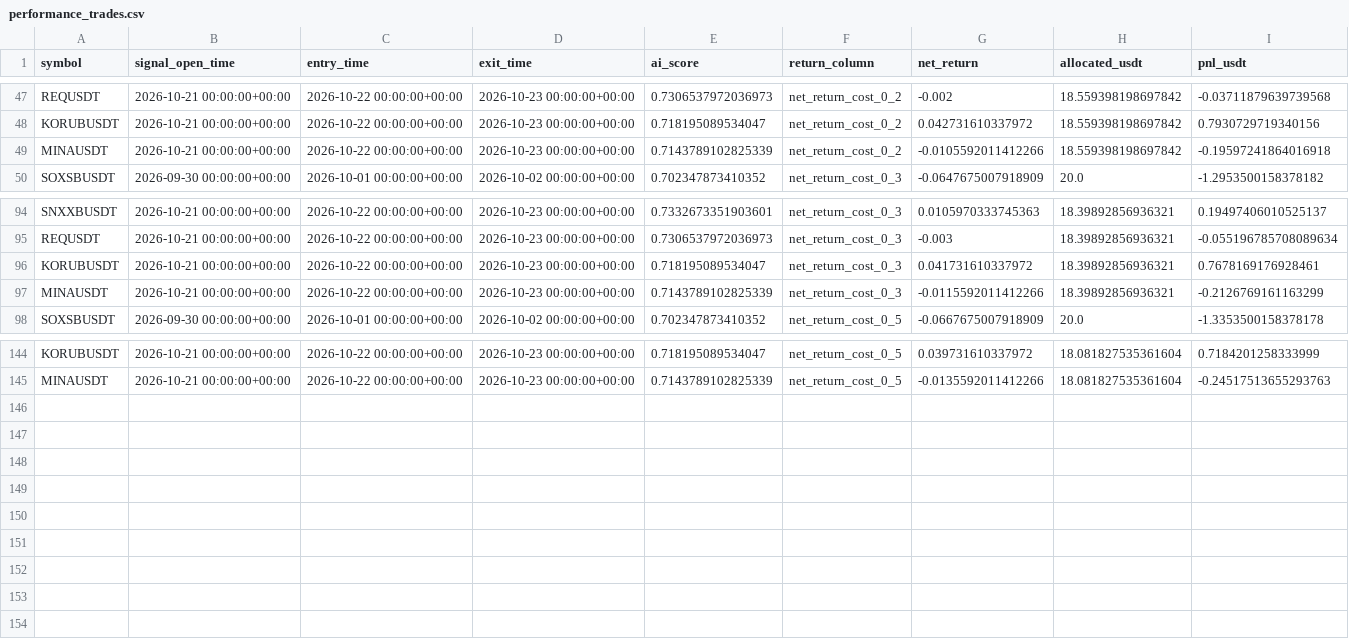
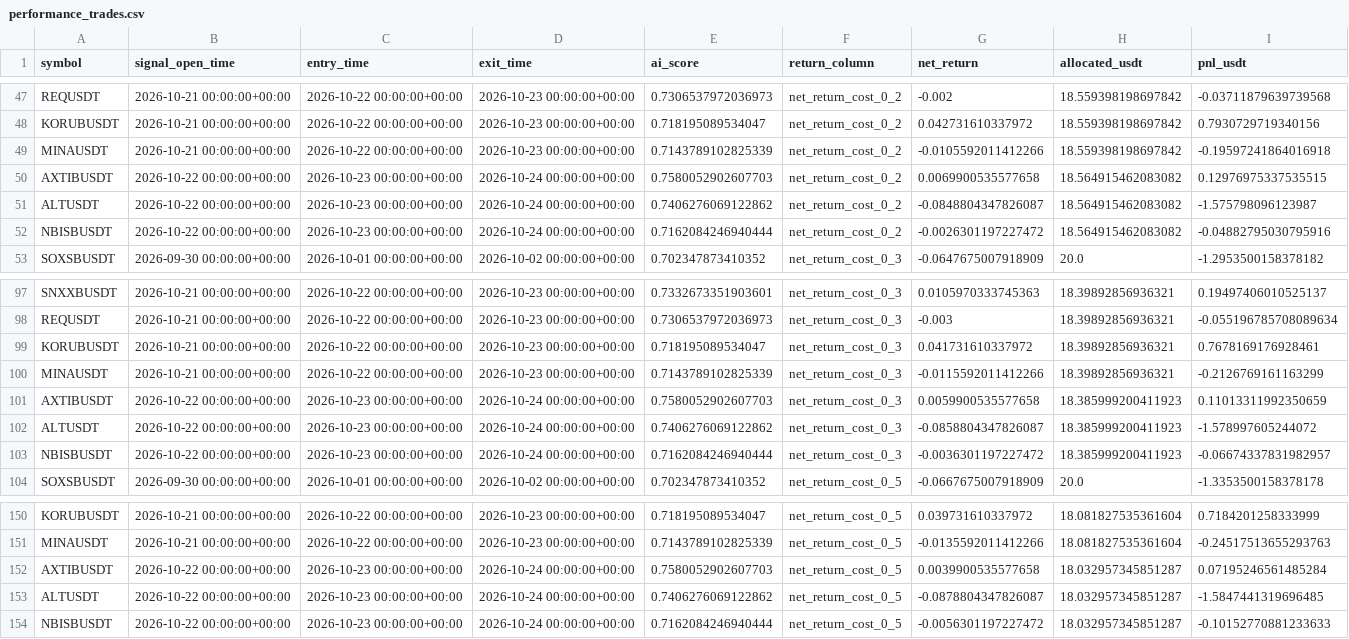
Before and after one commit to ISTATAM/CryptoAI-Online, a CSV file: paper_trading/performance_trades.csv, drawn as a sheet; only a part is shown, gaps mark what is left out.

```diff
--- a/paper_trading/performance_trades.csv
+++ b/paper_trading/performance_trades.csv
@@ -49,2 +49,5 @@ KORUBUSDT,2026-10-21 00:00:00+00:00,2026-10-22 00:00:00+00:00,2026-10-23 00:00:0
 MINAUSDT,2026-10-21 00:00:00+00:00,2026-10-22 00:00:00+00:00,2026-10-23 00:00:00+00:00,0.7143789102825339,net_return_cost_0_2,-0.0105592011412266,18.559398198697842,-0.19597241864016918
+AXTIBUSDT,2026-10-22 00:00:00+00:00,2026-10-23 00:00:00+00:00,2026-10-24 00:00:00+00:00,0.7580052902607703,net_return_cost_0_2,0.0069900535577658,18.564915462083082,0.12976975337535515
+ALTUSDT,2026-10-22 00:00:00+00:00,2026-10-23 00:00:00+00:00,2026-10-24 00:00:00+00:00,0.7406276069122862,net_return_cost_0_2,-0.0848804347826087,18.564915462083082,-1.575798096123987
+NBISBUSDT,2026-10-22 00:00:00+00:00,2026-10-23 00:00:00+00:00,2026-10-24 00:00:00+00:00,0.7162084246940444,net_return_cost_0_2,-0.0026301197227472,18.564915462083082,-0.04882795030795916
 SOXSBUSDT,2026-09-30 00:00:00+00:00,2026-10-01 00:00:00+00:00,2026-10-02 00:00:00+00:00,0.702347873410352,net_return_cost_0_3,-0.0647675007918909,20.0,-1.2953500158378182
@@ -97,2 +100,5 @@ KORUBUSDT,2026-10-21 00:00:00+00:00,2026-10-22 00:00:00+00:00,2026-10-23 00:00:0
 MINAUSDT,2026-10-21 00:00:00+00:00,2026-10-22 00:00:00+00:00,2026-10-23 00:00:00+00:00,0.7143789102825339,net_return_cost_0_3,-0.0115592011412266,18.39892856936321,-0.2126769161163299
+AXTIBUSDT,2026-10-22 00:00:00+00:00,2026-10-23 00:00:00+00:00,2026-10-24 00:00:00+00:00,0.7580052902607703,net_return_cost_0_3,0.0059900535577658,18.385999200411923,0.11013311992350659
+ALTUSDT,2026-10-22 00:00:00+00:00,2026-10-23 00:00:00+00:00,2026-10-24 00:00:00+00:00,0.7406276069122862,net_return_cost_0_3,-0.0858804347826087,18.385999200411923,-1.578997605244072
+NBISBUSDT,2026-10-22 00:00:00+00:00,2026-10-23 00:00:00+00:00,2026-10-24 00:00:00+00:00,0.7162084246940444,net_return_cost_0_3,-0.0036301197227472,18.385999200411923,-0.06674337831982957
 SOXSBUSDT,2026-09-30 00:00:00+00:00,2026-10-01 00:00:00+00:00,2026-10-02 00:00:00+00:00,0.702347873410352,net_return_cost_0_5,-0.0667675007918909,20.0,-1.3353500158378178
@@ -145 +151,4 @@ KORUBUSDT,2026-10-21 00:00:00+00:00,2026-10-22 00:00:00+00:00,2026-10-23 00:00:0
 MINAUSDT,2026-10-21 00:00:00+00:00,2026-10-22 00:00:00+00:00,2026-10-23 00:00:00+00:00,0.7143789102825339,net_return_cost_0_5,-0.0135592011412266,18.081827535361604,-0.24517513655293763
+AXTIBUSDT,2026-10-22 00:00:00+00:00,2026-10-23 00:00:00+00:00,2026-10-24 00:00:00+00:00,0.7580052902607703,net_return_cost_0_5,0.0039900535577658,18.032957345851287,0.07195246561485284
+ALTUSDT,2026-10-22 00:00:00+00:00,2026-10-23 00:00:00+00:00,2026-10-24 00:00:00+00:00,0.7406276069122862,net_return_cost_0_5,-0.0878804347826087,18.032957345851287,-1.5847441319696485
+NBISBUSDT,2026-10-22 00:00:00+00:00,2026-10-23 00:00:00+00:00,2026-10-24 00:00:00+00:00,0.7162084246940444,net_return_cost_0_5,-0.0056301197227472,18.032957345851287,-0.10152770881233633
```
Also changed, not shown: paper_trading/latest_scan.csv, paper_trading/signals.csv, 3 other files.
